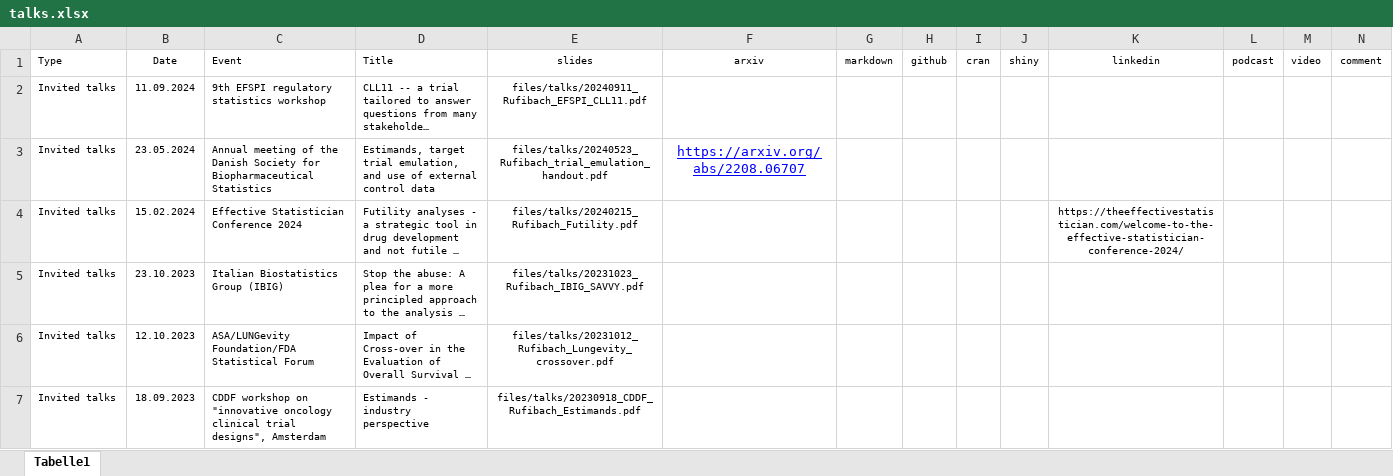
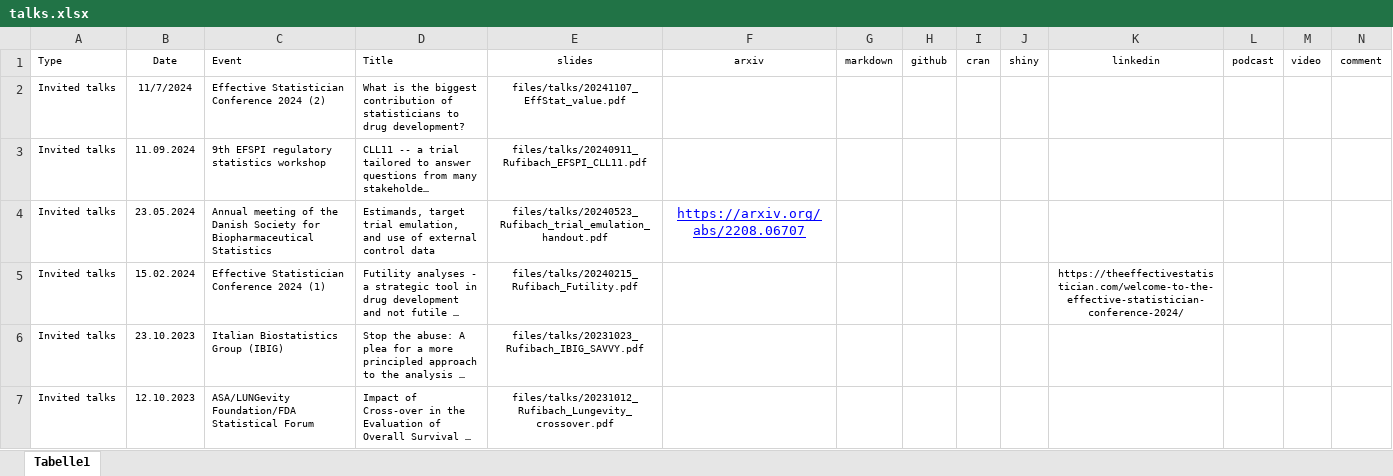
Before and after one commit to numbersman77/kasparrufibach, an Excel workbook: data/talks.xlsx, sheet Tabelle1, drawn as a sheet; only a part is shown; the shorter side is filled out with more unchanged rows; long unchanged cells end in …; values as stored, in another font and other column widths than the file's, no borders; addresses are those after the commit; the diff names each change by its address in the sheet, - before the commit and + after, or states it on an @@ line.

```diff
--- a/data/talks.xlsx (sheet Tabelle1)
+++ b/data/talks.xlsx (sheet Tabelle1)
+row 2: Invited talks | 11/7/2024 | Effective Statistician Conference 2024 (2) | What is the biggest contribution of statisticians to drug development? | files/talks/20241107_EffStat_value.pdf
-C5 (Event): Effective Statistician Conference 2024
+C5 (Event): Effective Statistician Conference 2024 (1)
```
Also changed, not shown: 4 other files.
